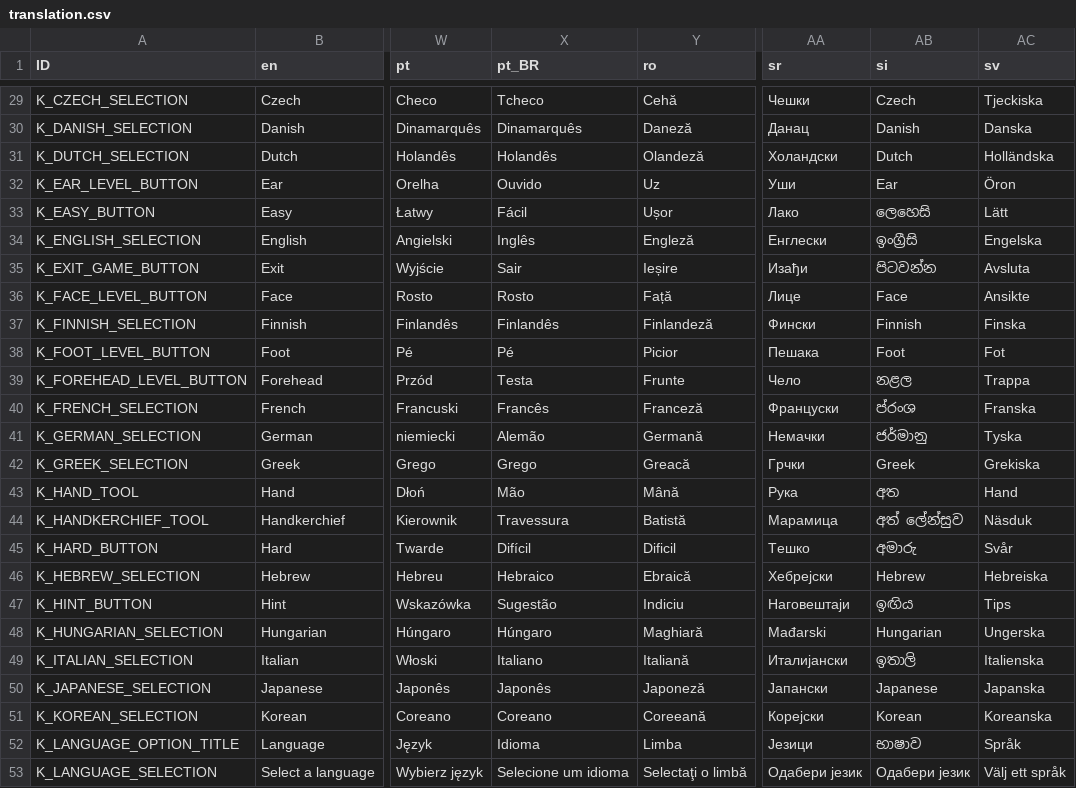
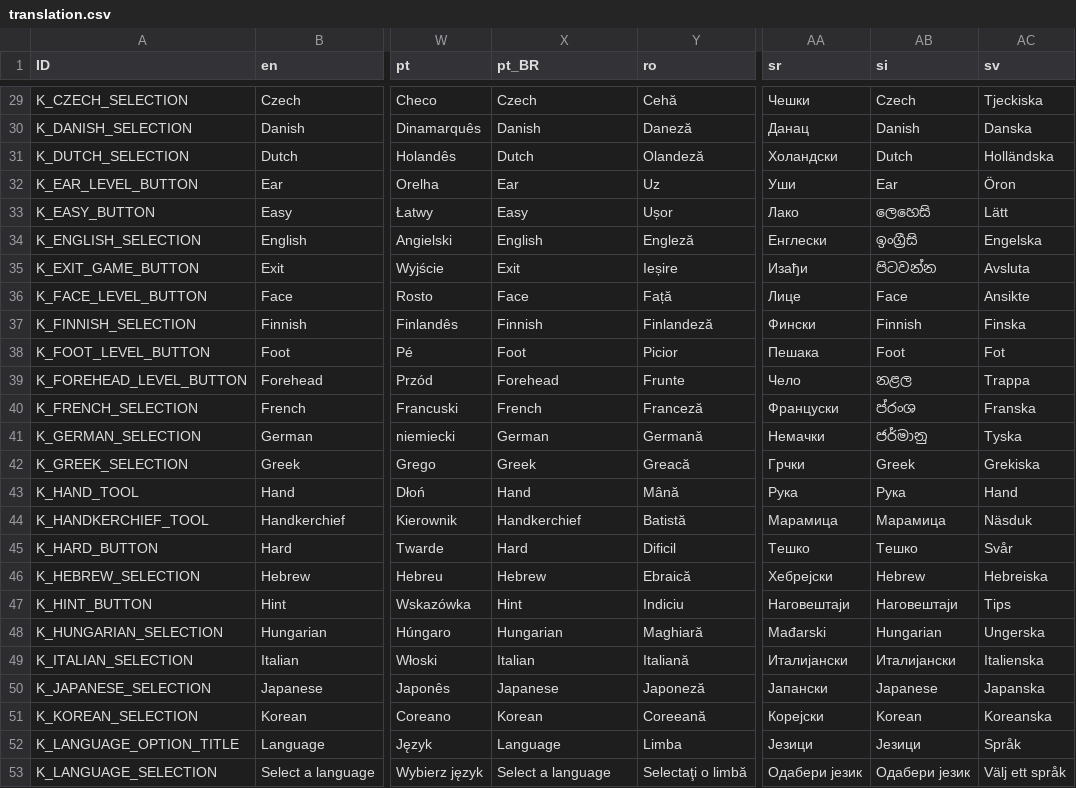
Before and after one commit to Crazy-Marvin/PimplePopper, a CSV file: assets/i18n/translation.csv, drawn as a sheet; only a part is shown, gaps mark what is left out; the diff covers the shown part only; the diff names each change by its address in the sheet, - before the commit and + after, or states it on an @@ line.

Commit message:
[Crowdin] Update translations (%language%) %original_file_name%

```diff
--- a/assets/i18n/translation.csv
+++ b/assets/i18n/translation.csv
-X29 (pt_BR): Tcheco
+X29 (pt_BR): Czech
-X30 (pt_BR): Dinamarquês
+X30 (pt_BR): Danish
-X31 (pt_BR): Holandês
+X31 (pt_BR): Dutch
-X32 (pt_BR): Ouvido
+X32 (pt_BR): Ear
-X33 (pt_BR): Fácil
+X33 (pt_BR): Easy
-X34 (pt_BR): Inglês
+X34 (pt_BR): English
-X35 (pt_BR): Sair
+X35 (pt_BR): Exit
-X36 (pt_BR): Rosto
+X36 (pt_BR): Face
-X37 (pt_BR): Finlandês
+X37 (pt_BR): Finnish
-X38 (pt_BR): Pé
+X38 (pt_BR): Foot
-X39 (pt_BR): Testa
+X39 (pt_BR): Forehead
-X40 (pt_BR): Francês
+X40 (pt_BR): French
-X41 (pt_BR): Alemão
+X41 (pt_BR): German
-X42 (pt_BR): Grego
+X42 (pt_BR): Greek
-X43 (pt_BR): Mão
+X43 (pt_BR): Hand
-AB43 (si): අත
+AB43 (si): Рука
-X44 (pt_BR): Travessura
+X44 (pt_BR): Handkerchief
-AB44 (si): අත් ලේන්සුව
+AB44 (si): Марамица
-X45 (pt_BR): Difícil
+X45 (pt_BR): Hard
-AB45 (si): අමාරු
+AB45 (si): Тешко
-X46 (pt_BR): Hebraico
+X46 (pt_BR): Hebrew
-X47 (pt_BR): Sugestão
+X47 (pt_BR): Hint
-AB47 (si): ඉඟිය
+AB47 (si): Наговештаји
-X48 (pt_BR): Húngaro
+X48 (pt_BR): Hungarian
-X49 (pt_BR): Italiano
+X49 (pt_BR): Italian
-AB49 (si): ඉතාලි
+AB49 (si): Италијански
-X50 (pt_BR): Japonês
+X50 (pt_BR): Japanese
-X51 (pt_BR): Coreano
+X51 (pt_BR): Korean
-X52 (pt_BR): Idioma
+X52 (pt_BR): Language
-AB52 (si): භාෂාව
+AB52 (si): Језици
-X53 (pt_BR): Selecione um idioma
+X53 (pt_BR): Select a language
```
Also changed, not shown: 88 edited cells elsewhere in this file.
